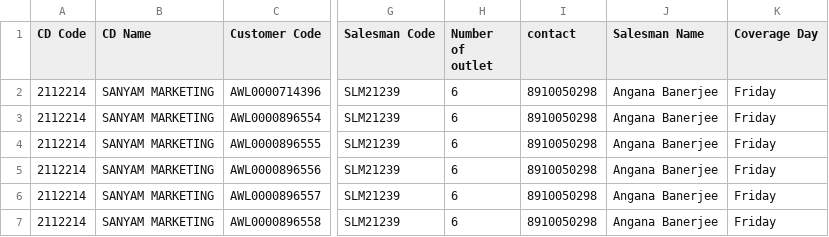
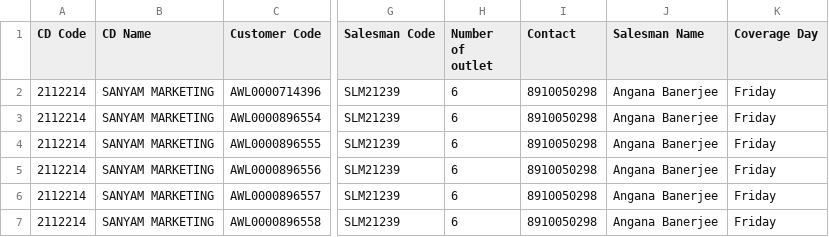
Before and after one commit to Agri-Business/Beat_Analysis_Contact, a CSV file: Beat Analysis.csv, drawn as a sheet; only a part is shown, gaps mark what is left out; the diff names each change by its address in the sheet, - before the commit and + after, or states it on an @@ line.

Commit message:
Add files via upload

```diff
--- a/Beat Analysis.csv
+++ b/Beat Analysis.csv
-I1: contact
+I1: Contact
```
